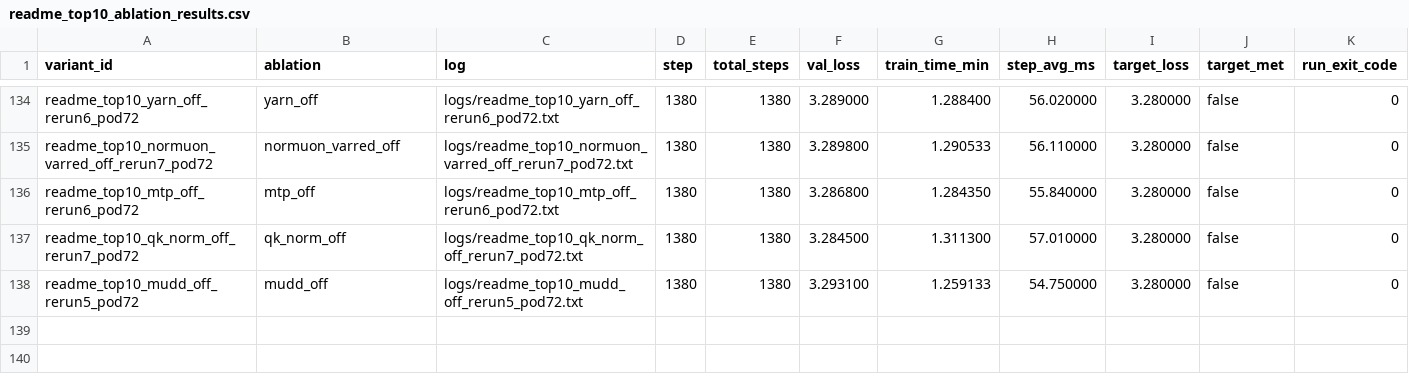
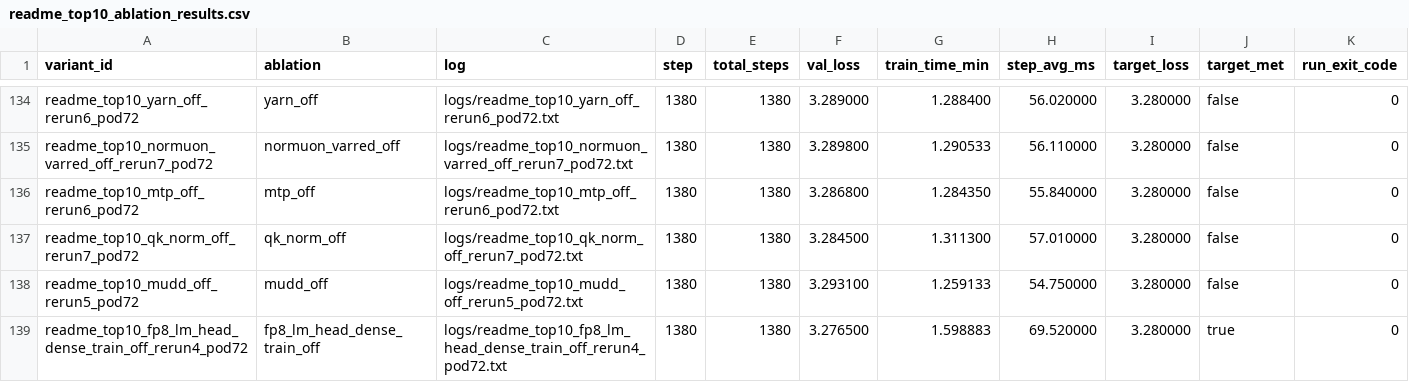
Before and after one commit to novitalabs/modded-nanogpt, a CSV file: experiments/results/readme_top10_ablation_results.csv, drawn as a sheet; only a part is shown, gaps mark what is left out; the diff names each change by its address in the sheet, - before the commit and + after, or states it on an @@ line.

Commit message:
arthur-codex: 当前 top10 可收口为：1 Muon/正交化更新家族，2 Rotary embeddings，3 ReLU...
Arthur analysis: codex-1780629280470-e0ac0fd9
Reason: batch finished with results pending commit
Changed files: 7
Experiment IDs: readme-top10-fp8-train-head-speed-rerun4-pod72
Run IDs: readme-top10-fp8-train-head-speed-rerun4-pod72-1780629061-7ca96808
Input code commits: 5f45325dba8b9cadbaebc52b042477c1d31a9e21

```diff
--- a/experiments/results/readme_top10_ablation_results.csv
+++ b/experiments/results/readme_top10_ablation_results.csv
+row 139: readme_top10_fp8_lm_head_dense_train_off_rerun4_pod72 | fp8_lm_head_dense_train_off | logs/readme_top10_fp8_lm_head_dense_train_off_rerun4_pod72.txt | 1380 | 1380 | 3.276500 | 1.598883 | 69.520000 | 3.280000 | true | 0
```
Also changed, not shown: experiments/results/local_reruns.csv, experiments/results/log_results.csv, 4 other files.
